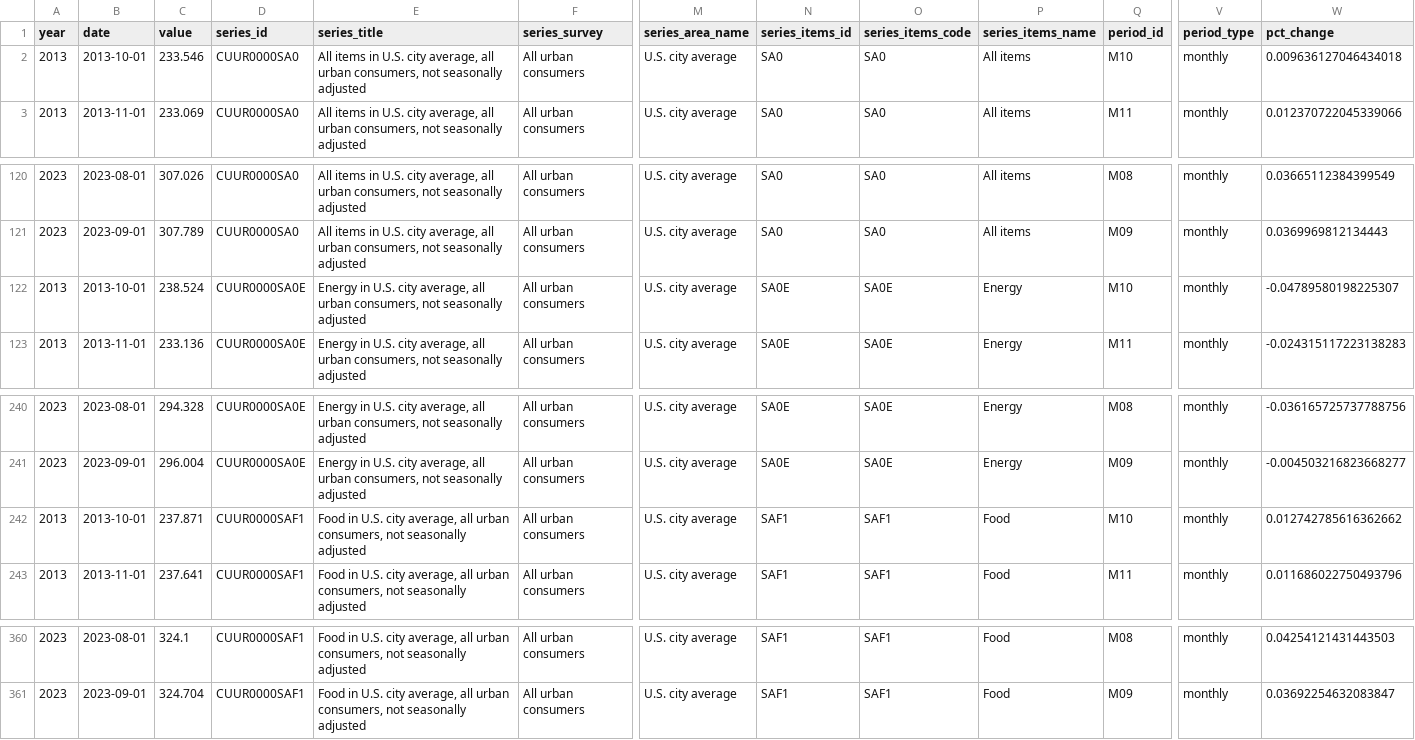
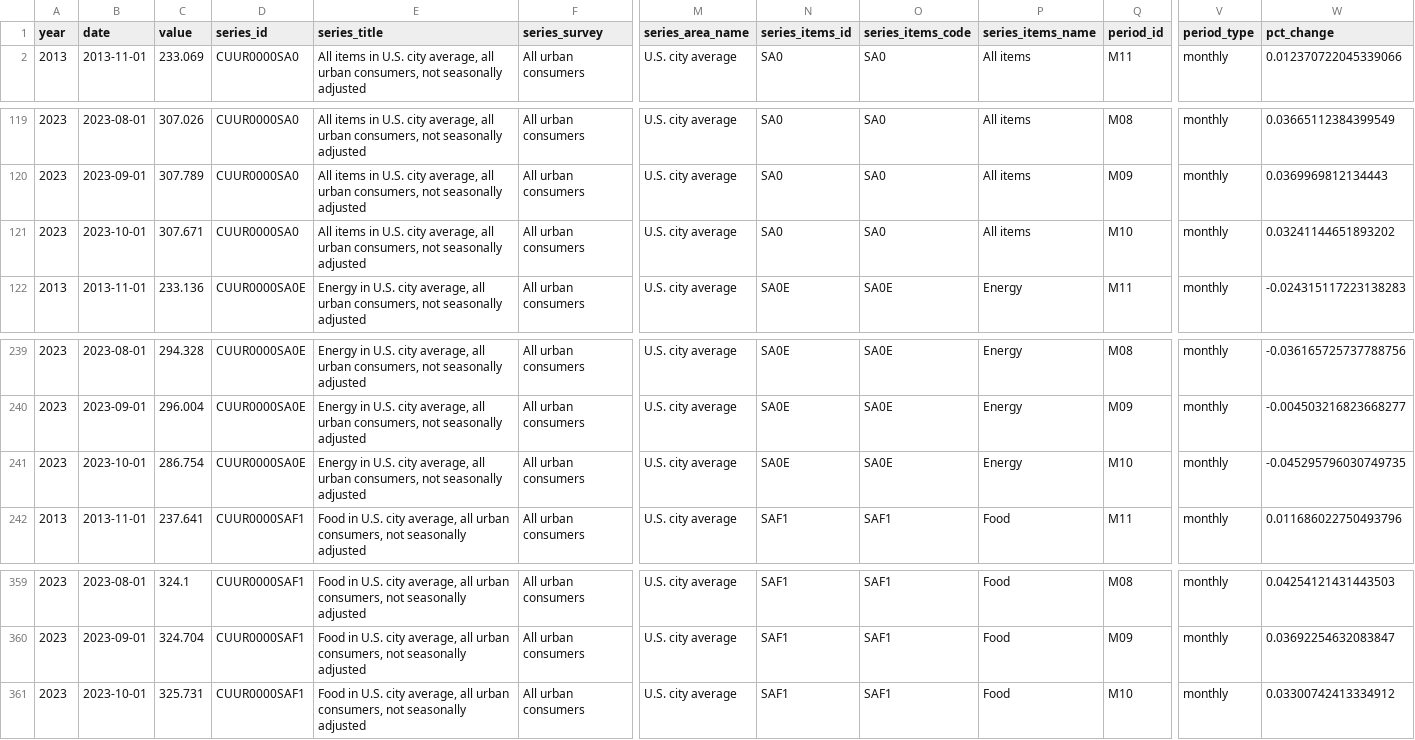
Before and after one commit to palewire/cpi, a CSV file: notebooks/three-categories-yoy.csv, drawn as a sheet; only a part is shown, gaps mark what is left out; removed rows and columns are numbered as before the commit, all else as after; rows hold the shown columns only; the diff names each change by its address in the sheet, - before the commit and + after, or states it on an @@ line.

Commit message:
Update data

```diff
--- a/notebooks/three-categories-yoy.csv
+++ b/notebooks/three-categories-yoy.csv
-row 2: 2013 | 2013-10-01 | 233.546 | CUUR0000SA0 | All items in U.S. city average, all urban consumers, not seasonally adjusted | All urban consumers | U.S. city average | SA0 | SA0 | All items | M10 | monthly | 0.009636127046434018
-A121 (year): 2013
+A121 (year): 2023
-B121 (date): 2013-10-01
+B121 (date): 2023-10-01
-C121 (value): 238.524
+C121 (value): 307.671
-D121 (series_id): CUUR0000SA0E
+D121 (series_id): CUUR0000SA0
-E121 (series_title): Energy in U.S.…
+E121 (series_title): All items in U.S.…
-N121 (series_items_id): SA0E
+N121 (series_items_id): SA0
-O121 (series_items_code): SA0E
+O121 (series_items_code): SA0
-P121 (series_items_name): Energy
+P121 (series_items_name): All items
-W121 (pct_change): -0.04789580198225307
+W121 (pct_change): 0.03241144651893202
-A241 (year): 2013
+A241 (year): 2023
-B241 (date): 2013-10-01
+B241 (date): 2023-10-01
-C241 (value): 237.871
+C241 (value): 286.754
-D241 (series_id): CUUR0000SAF1
+D241 (series_id): CUUR0000SA0E
-E241 (series_title): Food in U.S.…
+E241 (series_title): Energy in U.S.…
-N241 (series_items_id): SAF1
+N241 (series_items_id): SA0E
-O241 (series_items_code): SAF1
+O241 (series_items_code): SA0E
-P241 (series_items_name): Food
+P241 (series_items_name): Energy
-W241 (pct_change): 0.012742785616362662
+W241 (pct_change): -0.045295796030749735
+row 361: 2023 | 2023-10-01 | 325.731 | CUUR0000SAF1 | Food in U.S. city average, all urban consumers, not seasonally adjusted | All urban consumers | U.S. city average | SAF1 | SAF1 | Food | M10 | monthly | 0.03300742413334912
```
Also changed, not shown: notebooks/cpi-mom.csv, notebooks/two-categories-yoy.csv, 8 other files.
